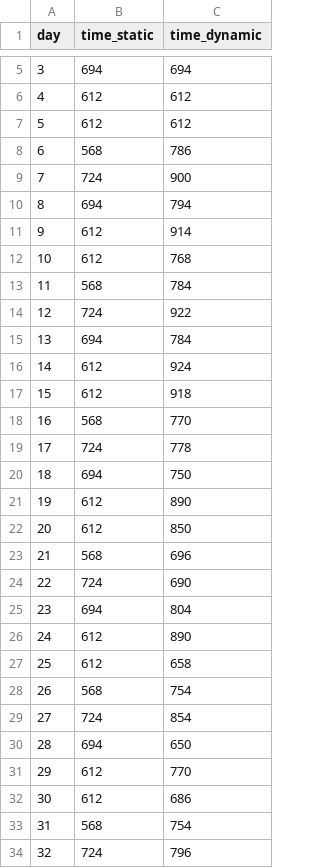
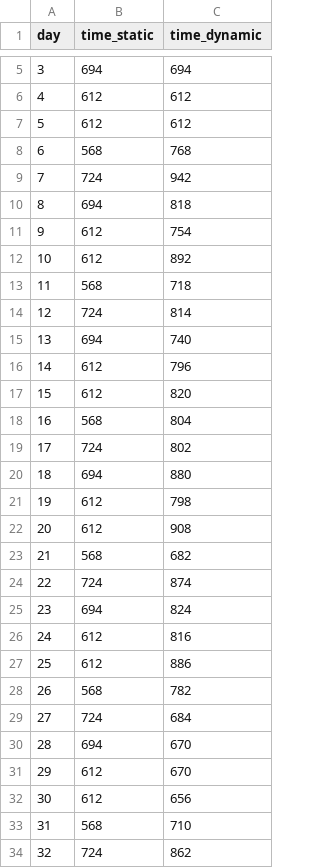
Before and after one commit to awesoritc/FrameDistance, a CSV file: FrameDistance/time.csv, drawn as a sheet; only a part is shown, gaps mark what is left out; the diff covers the shown part only.

```diff
--- a/FrameDistance/time.csv
+++ b/FrameDistance/time.csv
@@ -7,28 +7,28 @@ day,time_static,time_dynamic
 5,612,612
-6,568,786
-7,724,900
-8,694,794
-9,612,914
-10,612,768
-11,568,784
-12,724,922
-13,694,784
-14,612,924
-15,612,918
-16,568,770
-17,724,778
-18,694,750
-19,612,890
-20,612,850
-21,568,696
-22,724,690
-23,694,804
-24,612,890
-25,612,658
-26,568,754
-27,724,854
-28,694,650
-29,612,770
-30,612,686
-31,568,754
-32,724,796
+6,568,768
+7,724,942
+8,694,818
+9,612,754
+10,612,892
+11,568,718
+12,724,814
+13,694,740
+14,612,796
+15,612,820
+16,568,804
+17,724,802
+18,694,880
+19,612,798
+20,612,908
+21,568,682
+22,724,874
+23,694,824
+24,612,816
+25,612,886
+26,568,782
+27,724,684
+28,694,670
+29,612,670
+30,612,656
+31,568,710
+32,724,862
```
Also changed, not shown: 67 edited cells elsewhere in this file, FrameDistance/Route_dynamic.csv, FrameDistance/ss.csv, 3 other files.
